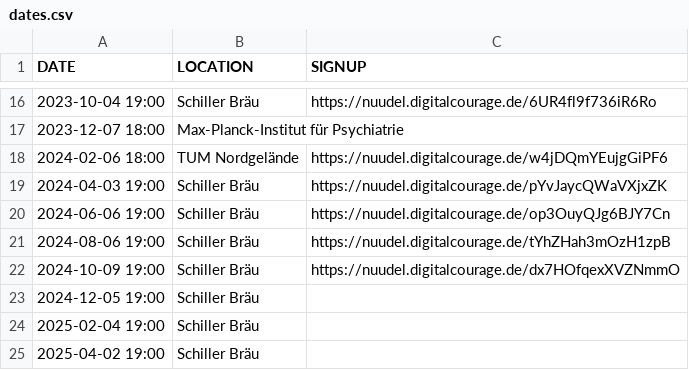
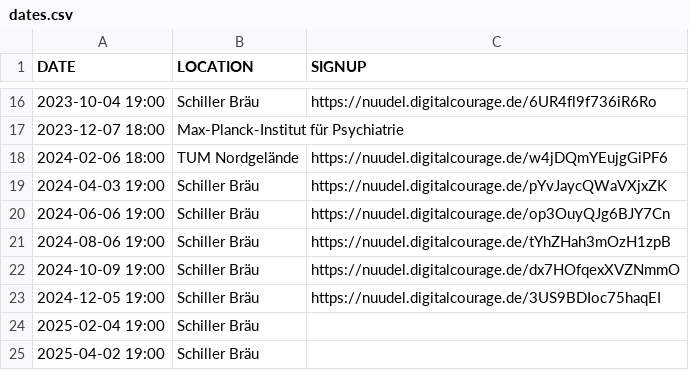
Before and after one commit to leahneukirchen/stammtisch-muenchen.dante.de, a CSV file: dates.csv, drawn as a sheet; only a part is shown, gaps mark what is left out.

Commit message:
dec 2024

```diff
--- a/dates.csv
+++ b/dates.csv
@@ -22,3 +22,3 @@ DATE;LOCATION;SIGNUP
 2024-10-09 19:00;Schiller Bräu;https://nuudel.digitalcourage.de/dx7HOfqexXVZNmmO
-2024-12-05 19:00;Schiller Bräu
+2024-12-05 19:00;Schiller Bräu;https://nuudel.digitalcourage.de/3US9BDIoc75haqEI
 2025-02-04 19:00;Schiller Bräu
```
